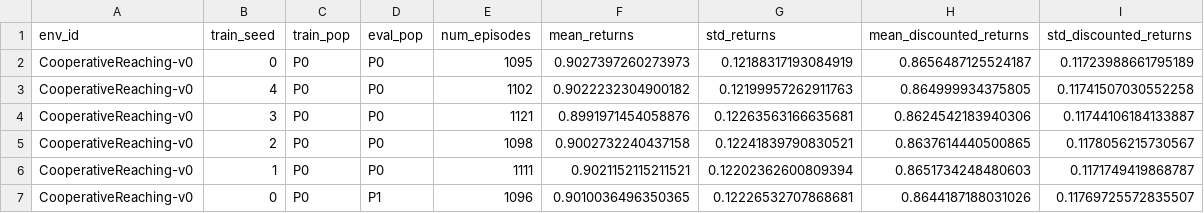
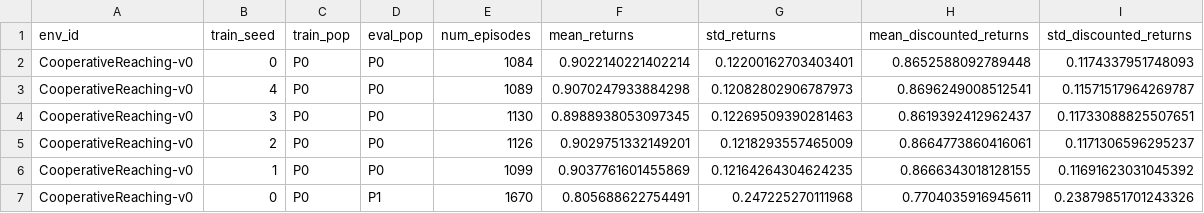
Before and after one commit to RDLLab/posggym-baselines, a CSV file: baseline_exps/env_data/CooperativeReaching-v0/br_results.csv, drawn as a sheet; only a part is shown; the diff covers the shown part only.

Commit message:
added dr and pe br models and results

```diff
--- a/baseline_exps/env_data/CooperativeReaching-v0/br_results.csv
+++ b/baseline_exps/env_data/CooperativeReaching-v0/br_results.csv
@@ -1,7 +1,7 @@
 env_id,train_seed,train_pop,eval_pop,num_episodes,mean_returns,std_returns,mean_discounted_returns,std_discounted_returns
-CooperativeReaching-v0,0,P0,P0,1095,0.9027397260273973,0.12188317193084919,0.8656487125524187,0.11723988661795189
-CooperativeReaching-v0,4,P0,P0,1102,0.9022232304900182,0.12199957262911763,0.864999934375805,0.11741507030552258
-CooperativeReaching-v0,3,P0,P0,1121,0.8991971454058876,0.12263563166635681,0.8624542183940306,0.11744106184133887
-CooperativeReaching-v0,2,P0,P0,1098,0.9002732240437158,0.12241839790830521,0.8637614440500865,0.1178056215730567
-CooperativeReaching-v0,1,P0,P0,1111,0.9021152115211521,0.12202362600809394,0.8651734248480603,0.1171749419868787
-CooperativeReaching-v0,0,P0,P1,1096,0.9010036496350365,0.12226532707868681,0.8644187188031026,0.11769725572835507
+CooperativeReaching-v0,0,P0,P0,1084,0.9022140221402214,0.12200162703403401,0.8652588092789448,0.1174337951748093
+CooperativeReaching-v0,4,P0,P0,1089,0.9070247933884298,0.12082802906787973,0.8696249008512541,0.11571517964269787
+CooperativeReaching-v0,3,P0,P0,1130,0.8988938053097345,0.12269509390281463,0.8619392412962437,0.11733088825507651
+CooperativeReaching-v0,2,P0,P0,1126,0.9029751332149201,0.1218293557465009,0.8664773860416061,0.1171306596295237
+CooperativeReaching-v0,1,P0,P0,1099,0.9037761601455869,0.12164264304624235,0.8666343018128155,0.11691623031045392
+CooperativeReaching-v0,0,P0,P1,1670,0.805688622754491,0.247225270111968,0.7704035916945611,0.23879851701243326
```
Also changed, not shown: 70 edited cells elsewhere in this file, baseline_exps/env_data/LevelBasedForaging-v3/br_results.csv, baseline_exps/env_data/PredatorPrey-v0/br_results.csv, 37 other files.
